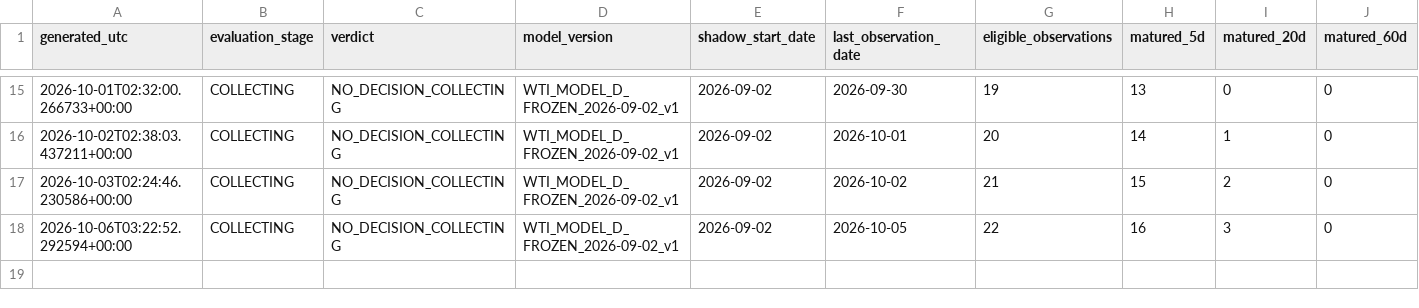
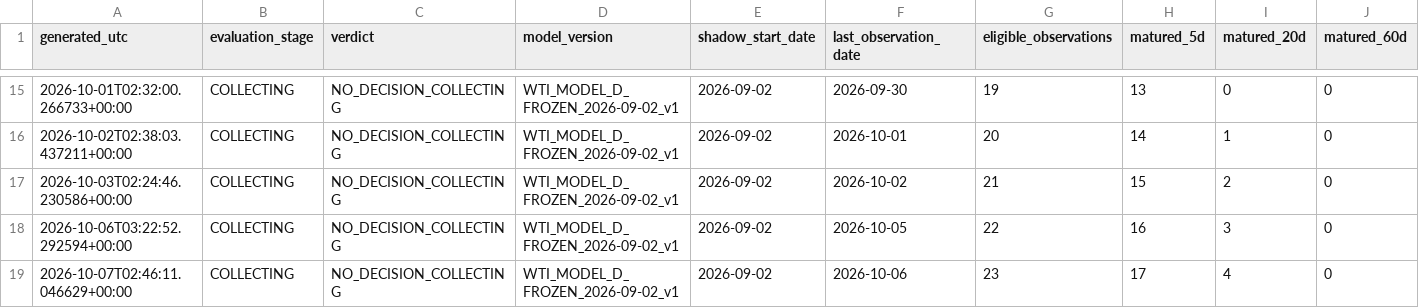
Before and after one commit to bolzp85-gif/regime_backtest, a CSV file: shadow_logs/wti_shadow_evaluation_history.csv, drawn as a sheet; only a part is shown, gaps mark what is left out; rows hold the shown columns only; the diff names each change by its address in the sheet, - before the commit and + after, or states it on an @@ line.

```diff
--- a/shadow_logs/wti_shadow_evaluation_history.csv
+++ b/shadow_logs/wti_shadow_evaluation_history.csv
+row 19: 2026-10-07T02:46:11.046629+00:00 | COLLECTING | NO_DECISION_COLLECTING | WTI_MODEL_D_FROZEN_2026-09-02_v1 | 2026-09-02 | 2026-10-06 | 23 | 17 | 4 | 0
```
Also changed, not shown: shadow_logs/wti_shadow_evaluation_summary.csv, shadow_logs/wti_shadow_gate.csv, 4 other files.
